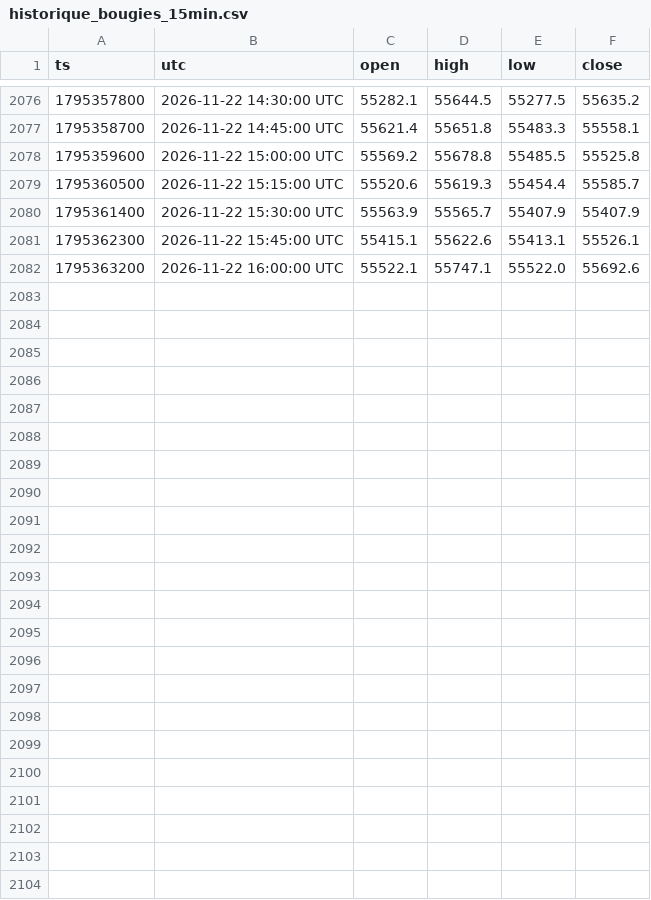
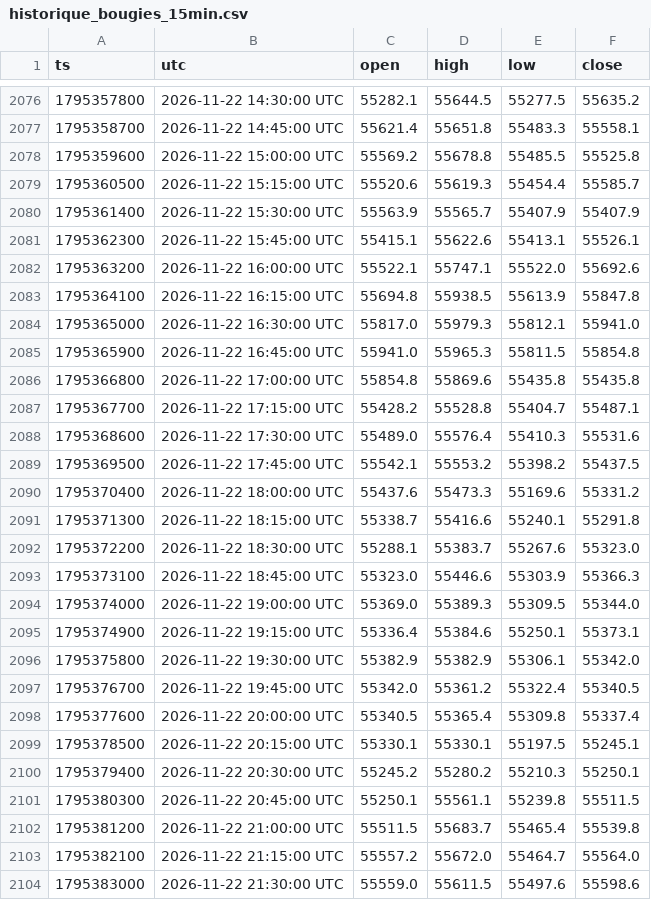
Before and after one commit to lgiuntacharrier-gif/trainglot-ia-24h, a CSV file: historique_bougies_15min.csv, drawn as a sheet; only a part is shown, gaps mark what is left out; the diff names each change by its address in the sheet, - before the commit and + after, or states it on an @@ line.

```diff
--- a/historique_bougies_15min.csv
+++ b/historique_bougies_15min.csv
+row 2083: 1795364100 | 2026-11-22 16:15:00 UTC | 55694.8 | 55938.5 | 55613.9 | 55847.8
+row 2084: 1795365000 | 2026-11-22 16:30:00 UTC | 55817.0 | 55979.3 | 55812.1 | 55941.0
+row 2085: 1795365900 | 2026-11-22 16:45:00 UTC | 55941.0 | 55965.3 | 55811.5 | 55854.8
+row 2086: 1795366800 | 2026-11-22 17:00:00 UTC | 55854.8 | 55869.6 | 55435.8 | 55435.8
+row 2087: 1795367700 | 2026-11-22 17:15:00 UTC | 55428.2 | 55528.8 | 55404.7 | 55487.1
+row 2088: 1795368600 | 2026-11-22 17:30:00 UTC | 55489.0 | 55576.4 | 55410.3 | 55531.6
+row 2089: 1795369500 | 2026-11-22 17:45:00 UTC | 55542.1 | 55553.2 | 55398.2 | 55437.5
+row 2090: 1795370400 | 2026-11-22 18:00:00 UTC | 55437.6 | 55473.3 | 55169.6 | 55331.2
+row 2091: 1795371300 | 2026-11-22 18:15:00 UTC | 55338.7 | 55416.6 | 55240.1 | 55291.8
+row 2092: 1795372200 | 2026-11-22 18:30:00 UTC | 55288.1 | 55383.7 | 55267.6 | 55323.0
+row 2093: 1795373100 | 2026-11-22 18:45:00 UTC | 55323.0 | 55446.6 | 55303.9 | 55366.3
+row 2094: 1795374000 | 2026-11-22 19:00:00 UTC | 55369.0 | 55389.3 | 55309.5 | 55344.0
+row 2095: 1795374900 | 2026-11-22 19:15:00 UTC | 55336.4 | 55384.6 | 55250.1 | 55373.1
+row 2096: 1795375800 | 2026-11-22 19:30:00 UTC | 55382.9 | 55382.9 | 55306.1 | 55342.0
+row 2097: 1795376700 | 2026-11-22 19:45:00 UTC | 55342.0 | 55361.2 | 55322.4 | 55340.5
+row 2098: 1795377600 | 2026-11-22 20:00:00 UTC | 55340.5 | 55365.4 | 55309.8 | 55337.4
+row 2099: 1795378500 | 2026-11-22 20:15:00 UTC | 55330.1 | 55330.1 | 55197.5 | 55245.1
+row 2100: 1795379400 | 2026-11-22 20:30:00 UTC | 55245.2 | 55280.2 | 55210.3 | 55250.1
+row 2101: 1795380300 | 2026-11-22 20:45:00 UTC | 55250.1 | 55561.1 | 55239.8 | 55511.5
+row 2102: 1795381200 | 2026-11-22 21:00:00 UTC | 55511.5 | 55683.7 | 55465.4 | 55539.8
+row 2103: 1795382100 | 2026-11-22 21:15:00 UTC | 55557.2 | 55672.0 | 55464.7 | 55564.0
+row 2104: 1795383000 | 2026-11-22 21:30:00 UTC | 55559.0 | 55611.5 | 55497.6 | 55598.6
```
Also changed, not shown: journal_robot_24_7.csv, 2 other files.
